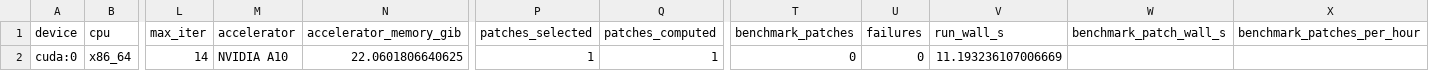
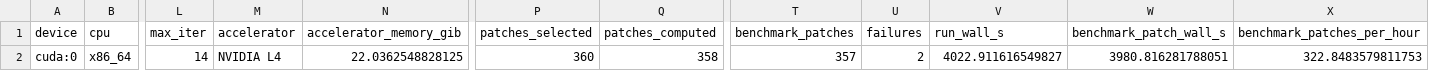
Before and after one commit to GRID4EARTH/healpix-resample, a CSV file: notebooks/tables/multi_patch_run_summary.csv, drawn as a sheet; only a part is shown, gaps mark what is left out; the diff names each change by its address in the sheet, - before the commit and + after, or states it on an @@ line.

```diff
--- a/notebooks/tables/multi_patch_run_summary.csv
+++ b/notebooks/tables/multi_patch_run_summary.csv
-M2 (accelerator): NVIDIA A10
+M2 (accelerator): NVIDIA L4
-N2 (accelerator_memory_gib): 22.0601806640625
+N2 (accelerator_memory_gib): 22.0362548828125
-P2 (patches_selected): 1
+P2 (patches_selected): 360
-Q2 (patches_computed): 1
+Q2 (patches_computed): 358
-T2 (benchmark_patches): 0
+T2 (benchmark_patches): 357
-U2 (failures): 0
+U2 (failures): 2
-V2 (run_wall_s): 11.193236107006669
+V2 (run_wall_s): 4022.911616549827
-W2 (benchmark_patch_wall_s): (empty)
+W2 (benchmark_patch_wall_s): 3980.816281788051
-X2 (benchmark_patches_per_hour): (empty)
+X2 (benchmark_patches_per_hour): 322.8483579811753
```
Also changed, not shown: notebooks/tables/multi_patch_runtime_by_method.csv, notebooks/tables/multi_patch_runtime_scaling.csv, 19 other files.
